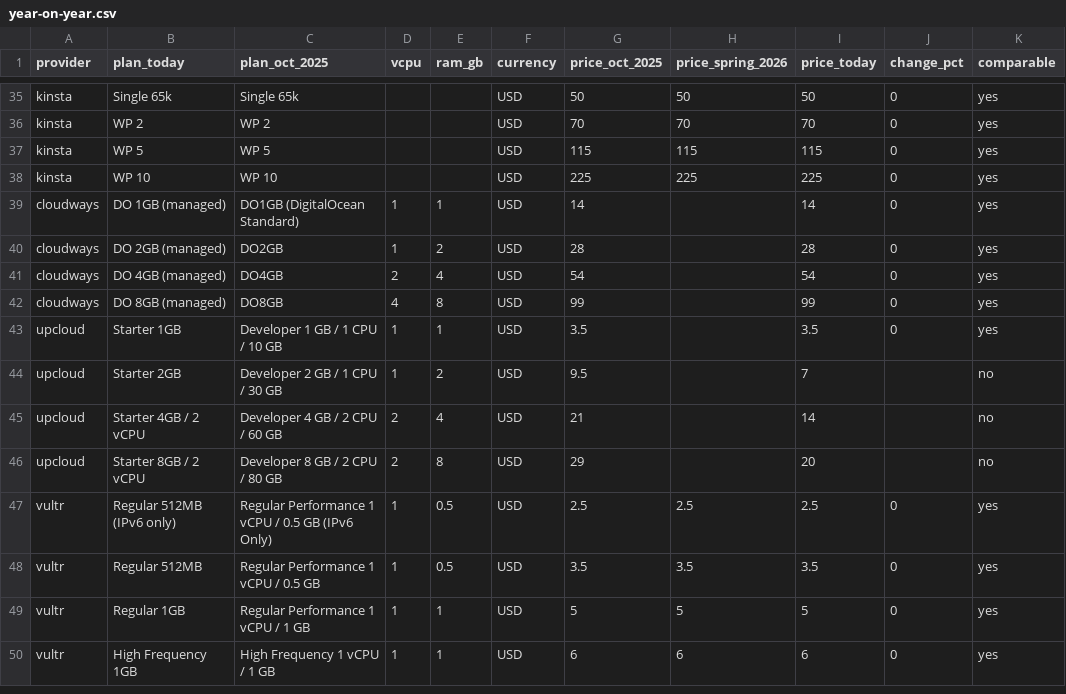
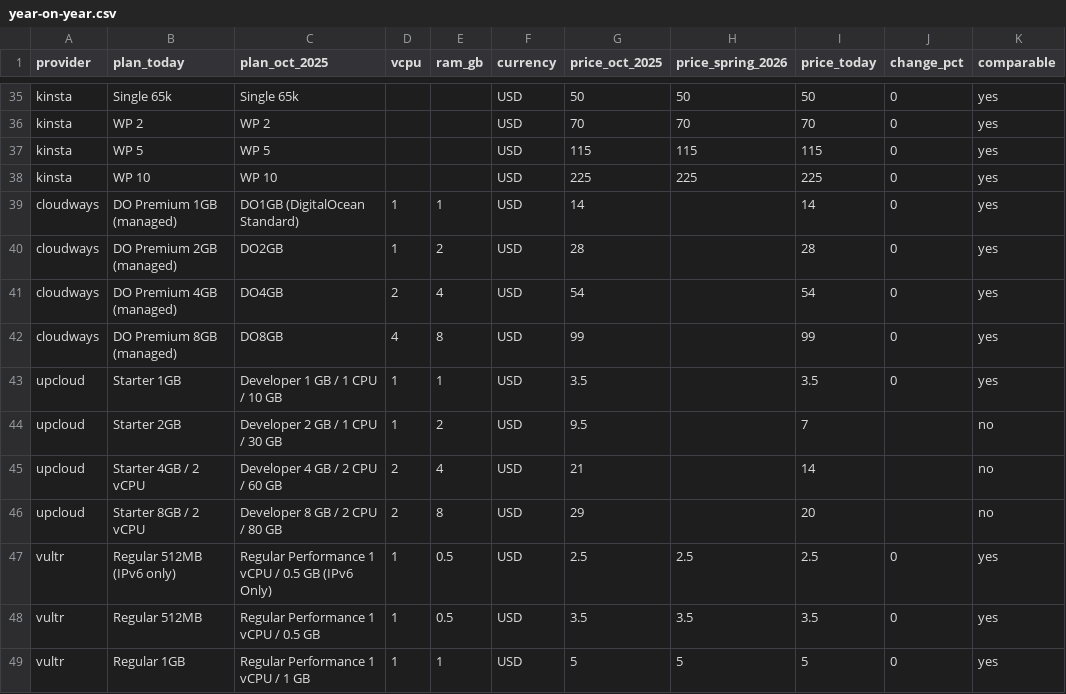
Before and after one commit to firststategrowth/vps-prices, a CSV file: year-on-year.csv, drawn as a sheet; only a part is shown, gaps mark what is left out; the shorter side is filled out with more unchanged rows; the diff names each change by its address in the sheet, - before the commit and + after, or states it on an @@ line.

```diff
--- a/year-on-year.csv
+++ b/year-on-year.csv
-B39 (plan_today): DO 1GB (managed)
+B39 (plan_today): DO Premium 1GB (managed)
-B40 (plan_today): DO 2GB (managed)
+B40 (plan_today): DO Premium 2GB (managed)
-B41 (plan_today): DO 4GB (managed)
+B41 (plan_today): DO Premium 4GB (managed)
-B42 (plan_today): DO 8GB (managed)
+B42 (plan_today): DO Premium 8GB (managed)
```
Also changed, not shown: prices.csv, 2 other files.
